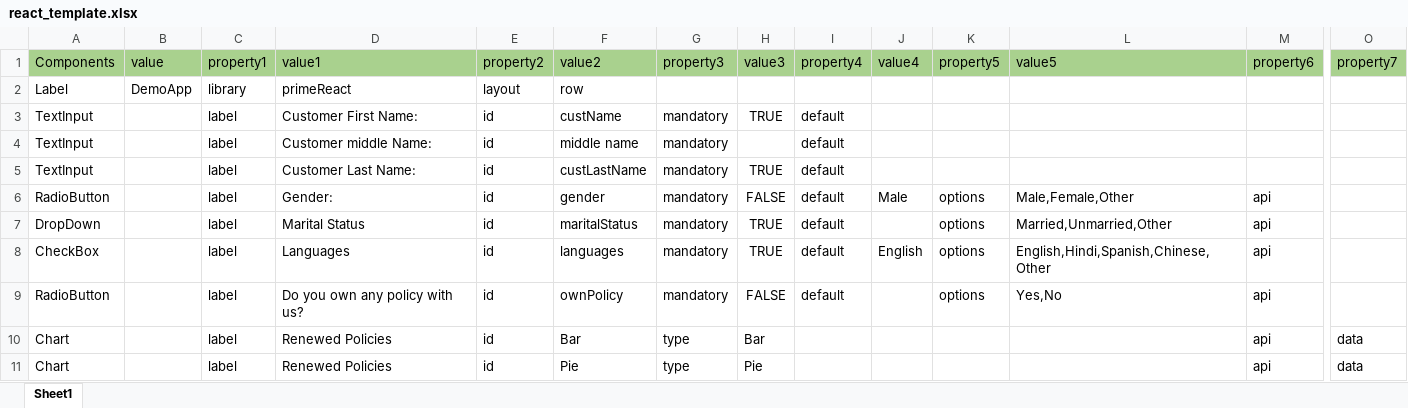
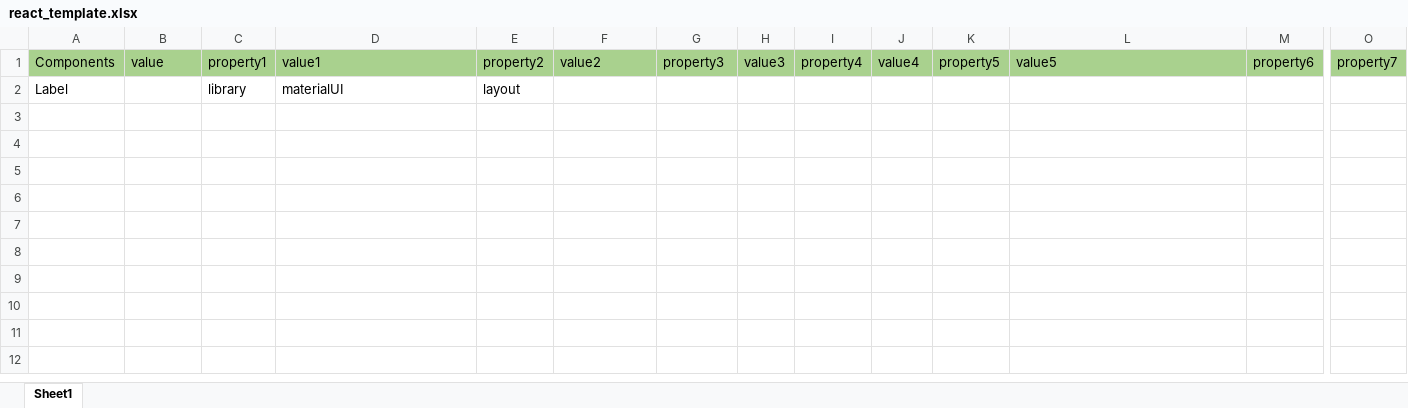
Before and after one commit to rax215/react-magneto-v1, an Excel workbook: react_template.xlsx, sheet Sheet1, drawn as a sheet; only a part is shown, gaps mark what is left out; values as stored, in another font and other column widths than the file's, no borders; rows hold the shown columns only; the diff names each change by its address in the sheet, - before the commit and + after, or states it on an @@ line.

Commit message:
added default template file

```diff
--- a/react_template.xlsx (sheet Sheet1)
+++ b/react_template.xlsx (sheet Sheet1)
-B2: DemoApp
+B2: (empty)
-D2: primeReact
+D2: materialUI
-F2: row
+F2: (empty)
-row 3: TextInput |  | label | Customer First Name: | id | custName | mandatory | TRUE | default
-row 4: TextInput |  | label | Customer middle Name: | id | middle name | mandatory |  | default
-row 5: TextInput |  | label | Customer Last Name: | id | custLastName | mandatory | TRUE | default
-row 6: RadioButton |  | label | Gender: | id | gender | mandatory | FALSE | default | Male | options | Male,Female,Other | api
-row 7: DropDown |  | label | Marital Status | id | maritalStatus | mandatory | TRUE | default |  | options | Married,Unmarried,Other | api
-row 8: CheckBox |  | label | Languages | id | languages | mandatory | TRUE | default | English | options | English,Hindi,Spanish,Chinese,Other | api
-row 9: RadioButton |  | label | Do you own any policy with us? | id | ownPolicy | mandatory | FALSE | default |  | options | Yes,No | api
-row 10: Chart |  | label | Renewed Policies | id | Bar | type | Bar |  |  |  |  | api | data
-row 11: Chart |  | label | Renewed Policies | id | Pie | type | Pie |  |  |  |  | api | data
```
